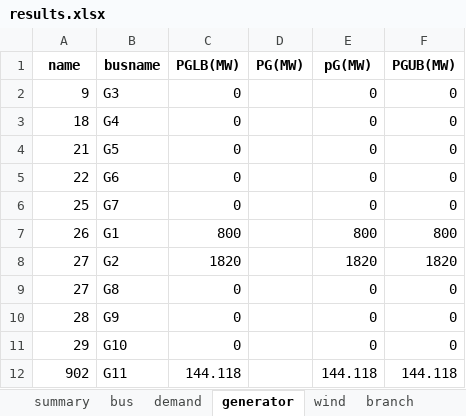
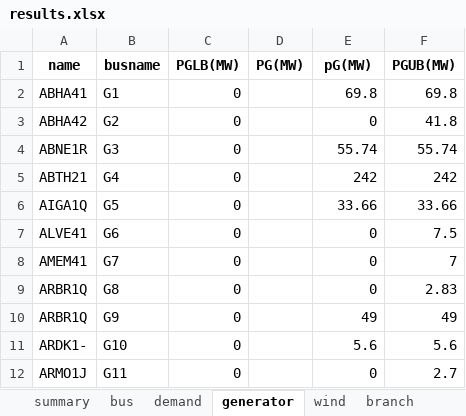
Before and after one commit to bukhsh/oats, an Excel workbook: results.xlsx, sheet generator, drawn as a sheet; only a part is shown; values as stored, in another font and other column widths than the file's, no borders; removed rows and columns are numbered as before the commit, all else as after; the diff covers the shown part only; the diff names each change by its address in the sheet, - before the commit and + after, or states it on an @@ line.

```diff
--- a/results.xlsx (sheet generator)
+++ b/results.xlsx (sheet generator)
+row 2: ABHA41 | G1 | 0 |  | 69.8 | 69.8
+row 3: ABHA42 | G2 | 0 |  | 0 | 41.8
-A4 (name): 9
+A4 (name): ABNE1R
-E4 (pG(MW)): 0
+E4 (pG(MW)): 55.74
-F4 (PGUB(MW)): 0
+F4 (PGUB(MW)): 55.74
-A5 (name): 18
+A5 (name): ABTH21
-E5 (pG(MW)): 0
+E5 (pG(MW)): 242
-F5 (PGUB(MW)): 0
+F5 (PGUB(MW)): 242
-A6 (name): 21
+A6 (name): AIGA1Q
-E6 (pG(MW)): 0
+E6 (pG(MW)): 33.66
-F6 (PGUB(MW)): 0
+F6 (PGUB(MW)): 33.66
-A7 (name): 22
+A7 (name): ALVE41
-F7 (PGUB(MW)): 0
+F7 (PGUB(MW)): 7.5
-A8 (name): 25
+A8 (name): AMEM41
-F8 (PGUB(MW)): 0
+F8 (PGUB(MW)): 7
-row 7: 26 | G1 | 800 |  | 800 | 800
-row 8: 27 | G2 | 1820 |  | 1820 | 1820
-A9 (name): 27
+A9 (name): ARBR1Q
-F9 (PGUB(MW)): 0
+F9 (PGUB(MW)): 2.83
-A10 (name): 28
+A10 (name): ARBR1Q
-E10 (pG(MW)): 0
+E10 (pG(MW)): 49
-F10 (PGUB(MW)): 0
+F10 (PGUB(MW)): 49
-A11 (name): 29
+A11 (name): ARDK1-
-E11 (pG(MW)): 0
+E11 (pG(MW)): 5.6
-F11 (PGUB(MW)): 0
+F11 (PGUB(MW)): 5.6
-A12 (name): 902
+A12 (name): ARMO1J
-C12 (PGLB(MW)): 144.118
+C12 (PGLB(MW)): 0
-E12 (pG(MW)): 144.118
+E12 (pG(MW)): 0
-F12 (PGUB(MW)): 144.118
+F12 (PGUB(MW)): 2.7
```
Also changed, not shown: 311 added rows, 2 removed rows and 266 edited cells elsewhere in this sheet, sheet branch, sheet bus, sheet demand, sheet transformer, sheet summary, 10 other files.
